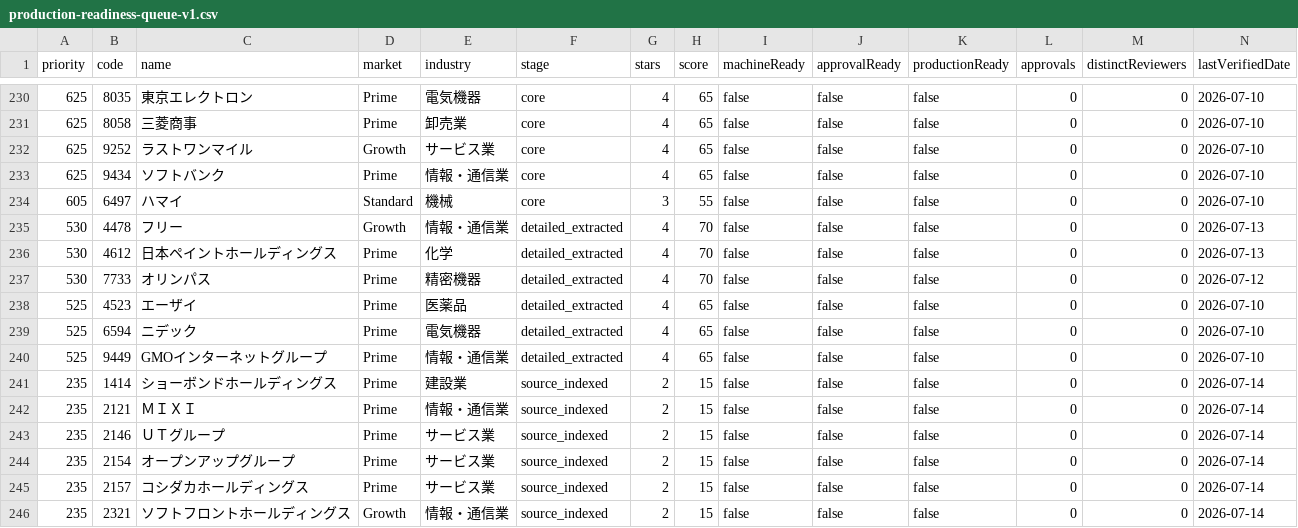
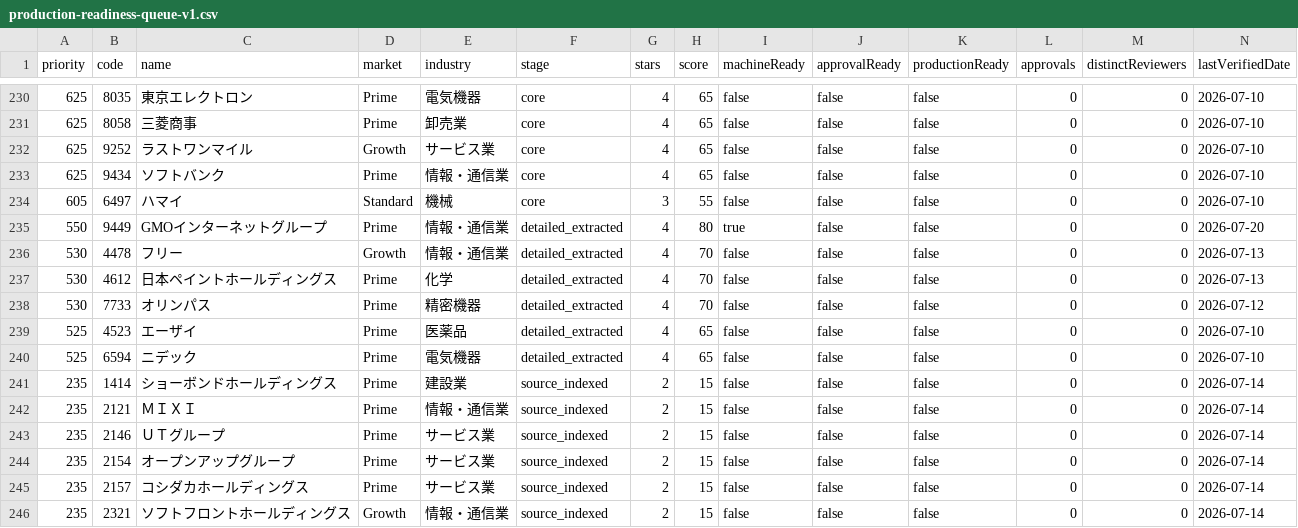
Before and after one commit to M-Osugi1230/chu-kei, a CSV file: operations/production-quality/production-readiness-queue-v1.csv, drawn as a sheet; only a part is shown, gaps mark what is left out; removed rows and columns are numbered as before the commit, all else as after; rows hold the shown columns only; the diff names each change by its address in the sheet, - before the commit and + after, or states it on an @@ line.

```diff
--- a/operations/production-quality/production-readiness-queue-v1.csv
+++ b/operations/production-quality/production-readiness-queue-v1.csv
+row 235: 550 | 9449 | GMOインターネットグループ | Prime | 情報・通信業 | detailed_extracted | 4 | 80 | true | false | false | 0 | 0 | 2026-07-20
-row 240: 525 | 9449 | GMOインターネットグループ | Prime | 情報・通信業 | detailed_extracted | 4 | 65 | false | false | false | 0 | 0 | 2026-07-10
```
Also changed, not shown: 58 other files.
